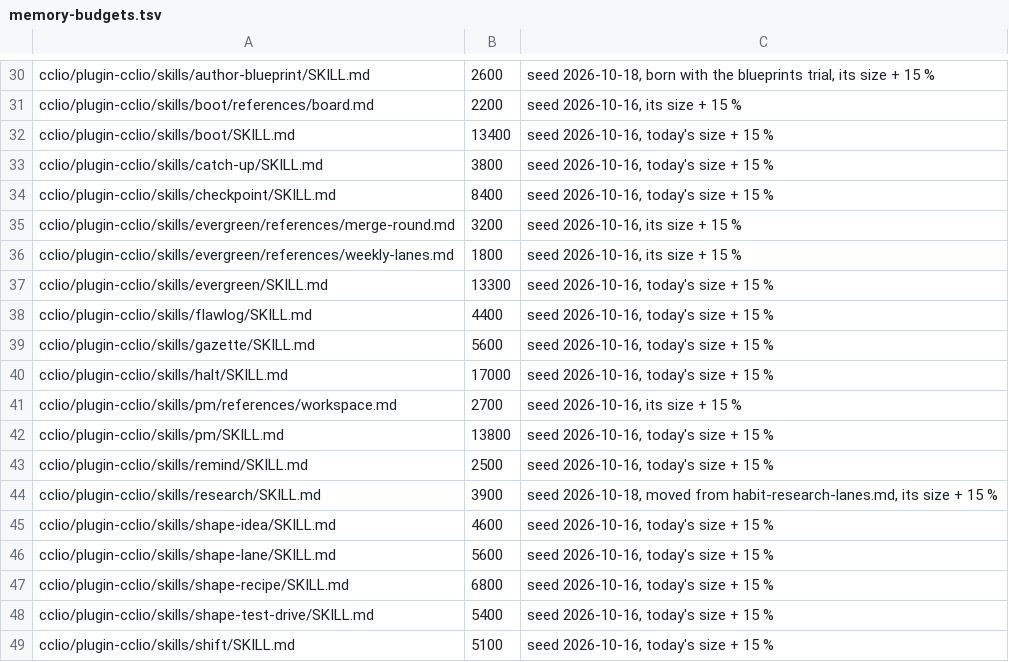
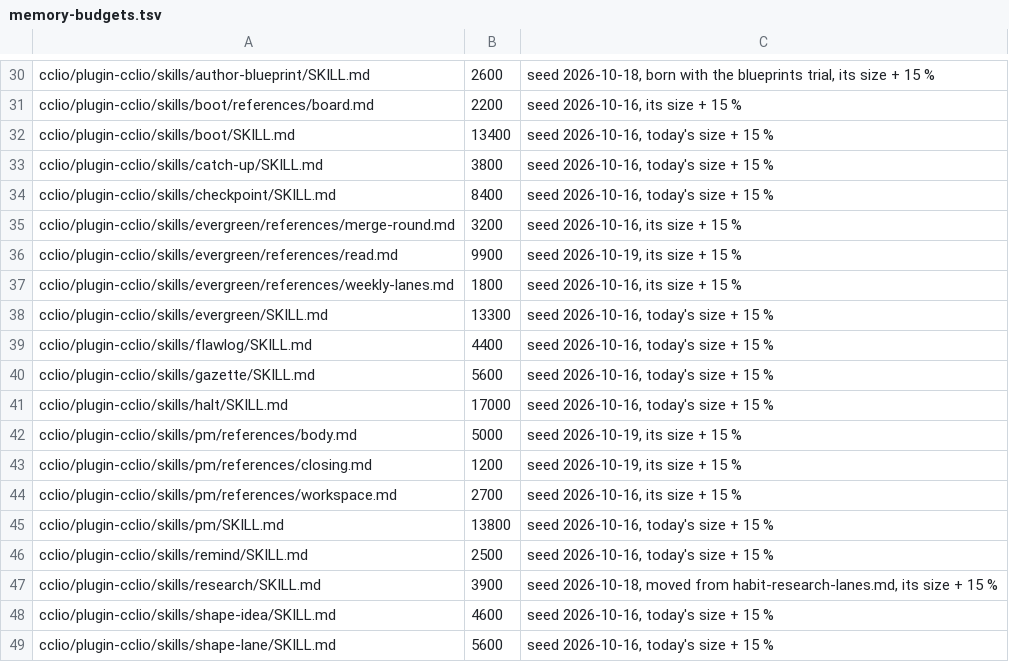
Before and after one commit to dvakatsiienko/frame, a TSV file: recipes/nurture-memory/scripts/memory-budgets.tsv, drawn as a sheet; only a part is shown, gaps mark what is left out; the shorter side is filled out with more unchanged rows.

Commit message:
✨ cclio: pm and evergreen keep their rarely-used halves in reference files
- pm 11.9k → 7.6k: body, writing and run markers → references/body.md; closing → references/closing.md, both read first, every time
- evergreen 11.5k → 3.4k: gather, read, judge and the report shape → references/read.md, the helper card's whole brief; cclio runs --mark
- pointers repointed: craft-pm, boot skill, boot-prefetch, merge-round, wishkeeper card, skill-evergreen-apps.ts, spec-pipeline log
- memory-budgets.tsv: rows for the three new reference files

Agent: cclio · Claude Opus 5.5

```diff
--- a/recipes/nurture-memory/scripts/memory-budgets.tsv
+++ b/recipes/nurture-memory/scripts/memory-budgets.tsv
@@ -35,2 +35,3 @@ cclio/plugin-cclio/skills/checkpoint/SKILL.md	8400	seed 2026-10-16, today's size
 cclio/plugin-cclio/skills/evergreen/references/merge-round.md	3200	seed 2026-10-16, its size + 15 %
+cclio/plugin-cclio/skills/evergreen/references/read.md	9900	seed 2026-10-19, its size + 15 %
 cclio/plugin-cclio/skills/evergreen/references/weekly-lanes.md	1800	seed 2026-10-16, its size + 15 %
@@ -40,2 +41,4 @@ cclio/plugin-cclio/skills/gazette/SKILL.md	5600	seed 2026-10-16, today's size +
 cclio/plugin-cclio/skills/halt/SKILL.md	17000	seed 2026-10-16, today's size + 15 %
+cclio/plugin-cclio/skills/pm/references/body.md	5000	seed 2026-10-19, its size + 15 %
+cclio/plugin-cclio/skills/pm/references/closing.md	1200	seed 2026-10-19, its size + 15 %
 cclio/plugin-cclio/skills/pm/references/workspace.md	2700	seed 2026-10-16, its size + 15 %
```
Also changed, not shown: 12 other files.
